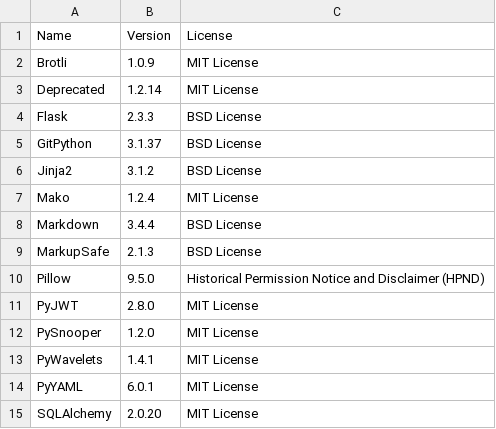
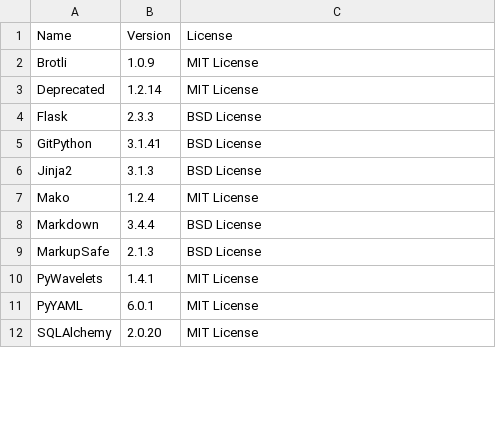
Before and after one commit to SeldonIO/MLServer, a CSV file: licenses/license_info.csv, drawn as a sheet; only a part is shown; the diff covers the shown part only.

Commit message:
update licenses

```diff
--- a/licenses/license_info.csv
+++ b/licenses/license_info.csv
@@ -4,4 +4,4 @@
 "Flask","2.3.3","BSD License"
-"GitPython","3.1.37","BSD License"
-"Jinja2","3.1.2","BSD License"
+"GitPython","3.1.41","BSD License"
+"Jinja2","3.1.3","BSD License"
 "Mako","1.2.4","MIT License"
@@ -9,5 +9,2 @@
 "MarkupSafe","2.1.3","BSD License"
-"Pillow","9.5.0","Historical Permission Notice and Disclaimer (HPND)"
-"PyJWT","2.8.0","MIT License"
-"PySnooper","1.2.0","MIT License"
 "PyWavelets","1.4.1","MIT License"
```
Also changed, not shown: 3 added rows, 17 removed rows and 54 edited cells elsewhere in this file, licenses/license_info.no_versions.csv, 1 other file.
